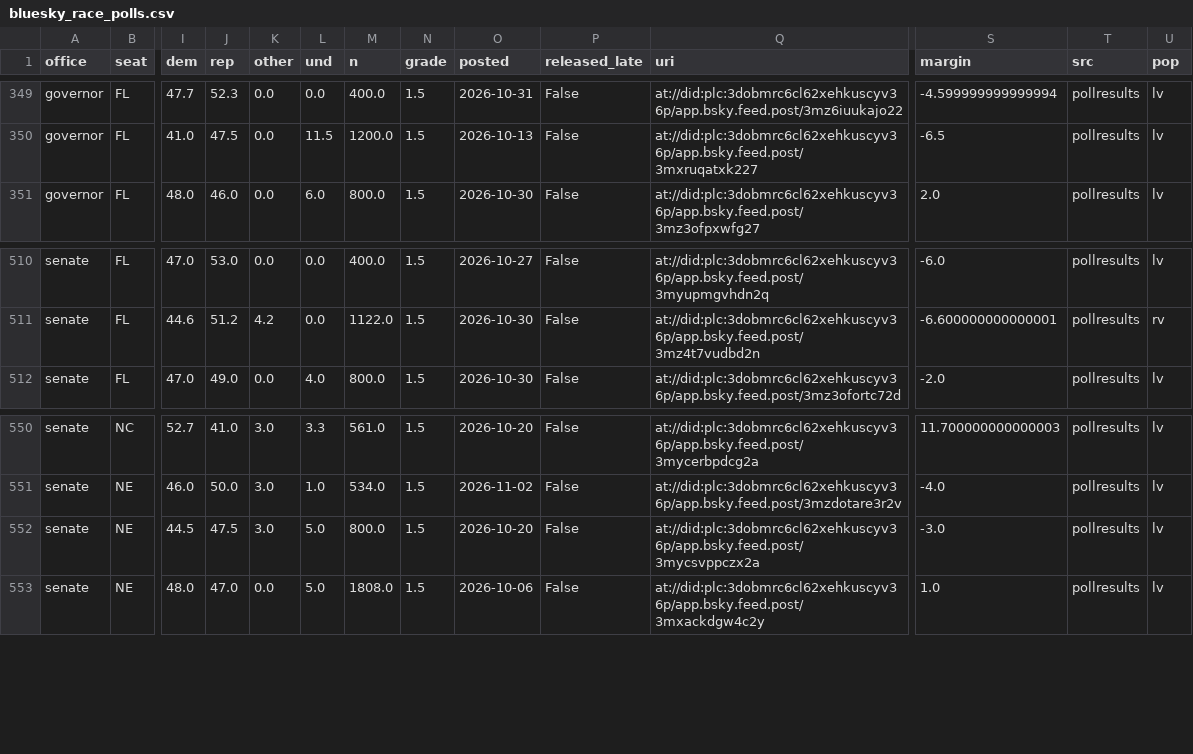
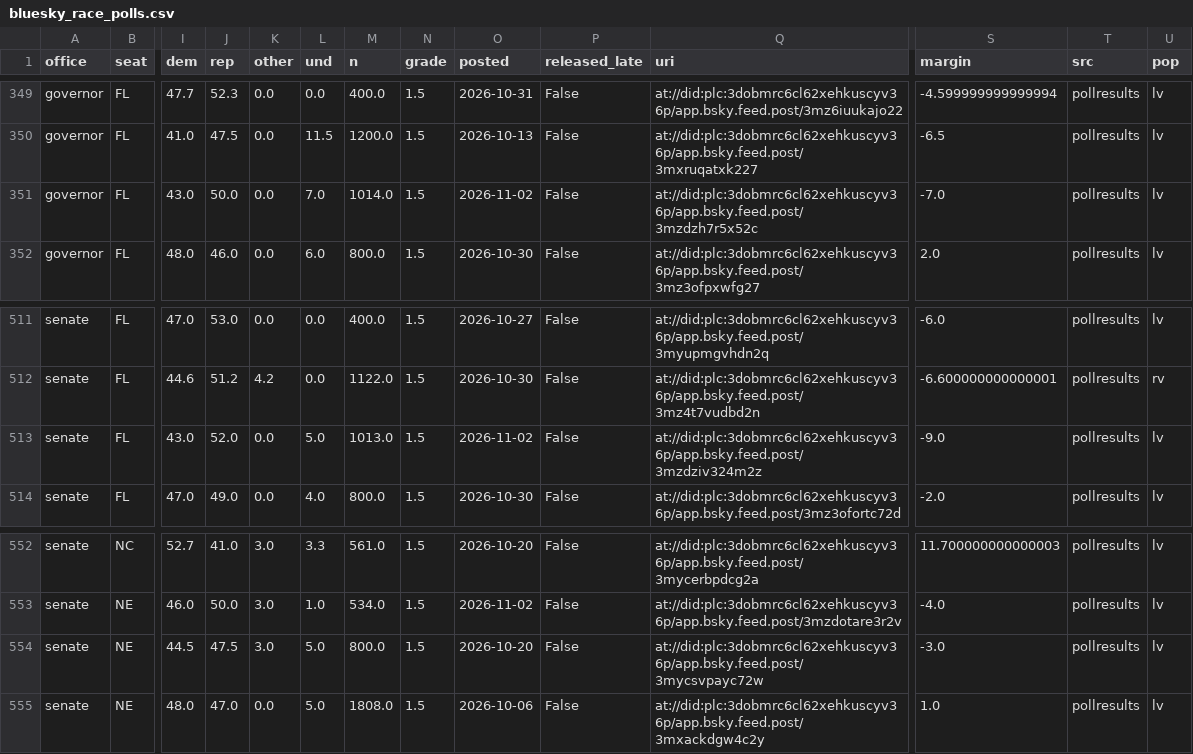
Before and after one commit to scorvec/midterms-2026, a CSV file: data/state/bluesky_race_polls.csv, drawn as a sheet; only a part is shown, gaps mark what is left out; addresses are those after the commit; rows hold the shown columns only; the diff names each change by its address in the sheet, - before the commit and + after, or states it on an @@ line.

```diff
--- a/data/state/bluesky_race_polls.csv
+++ b/data/state/bluesky_race_polls.csv
+row 351: governor | FL | 43.0 | 50.0 | 0.0 | 7.0 | 1014.0 | 1.5 | 2026-11-02 | False | at://did:plc:3dobmrc6cl62xehkuscyv36p/app.bsky.feed.post/3mzdzh7r5x52c | -7.0 | pollresults | lv
+row 513: senate | FL | 43.0 | 52.0 | 0.0 | 5.0 | 1013.0 | 1.5 | 2026-11-02 | False | at://did:plc:3dobmrc6cl62xehkuscyv36p/app.bsky.feed.post/3mzdziv324m2z | -9.0 | pollresults | lv
-Q554 (uri): at://did:plc:3dobmrc6cl62xehkuscyv36p/app.bsky.feed.post/3mycsvppczx2a
+Q554 (uri): at://did:plc:3dobmrc6cl62xehkuscyv36p/app.bsky.feed.post/3mycsvpayc72w
```
Also changed, not shown: data/state/race_poll_seen.csv, 8 other files.
